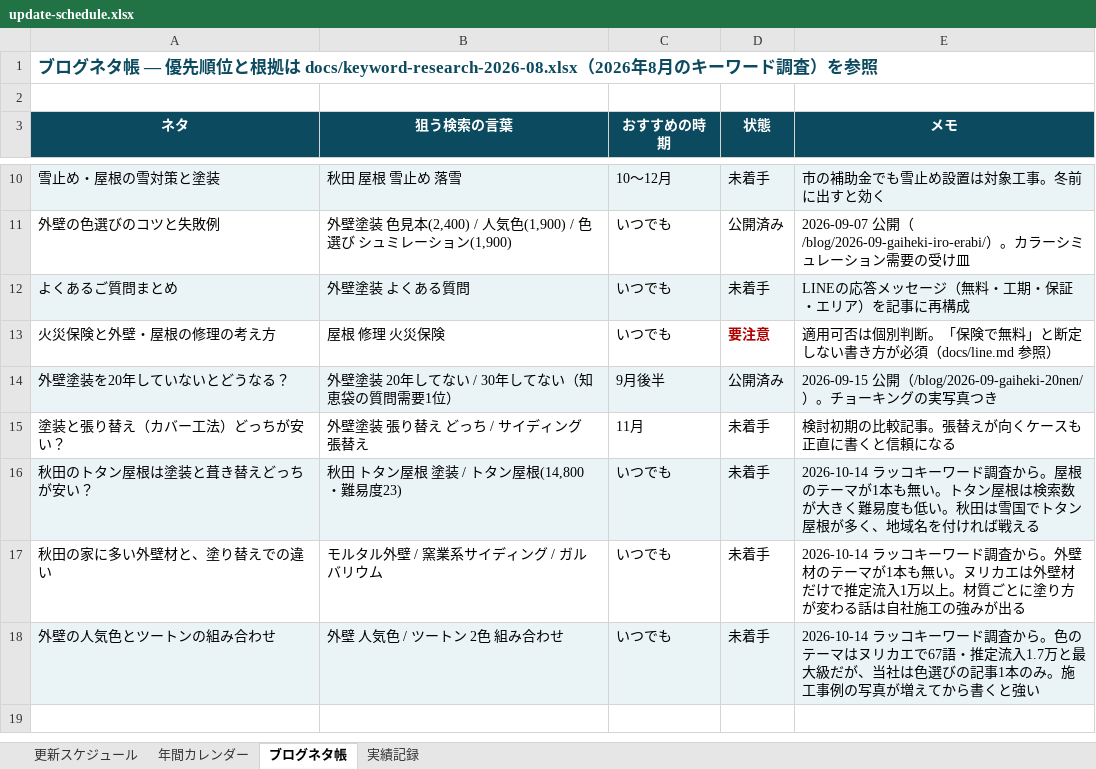
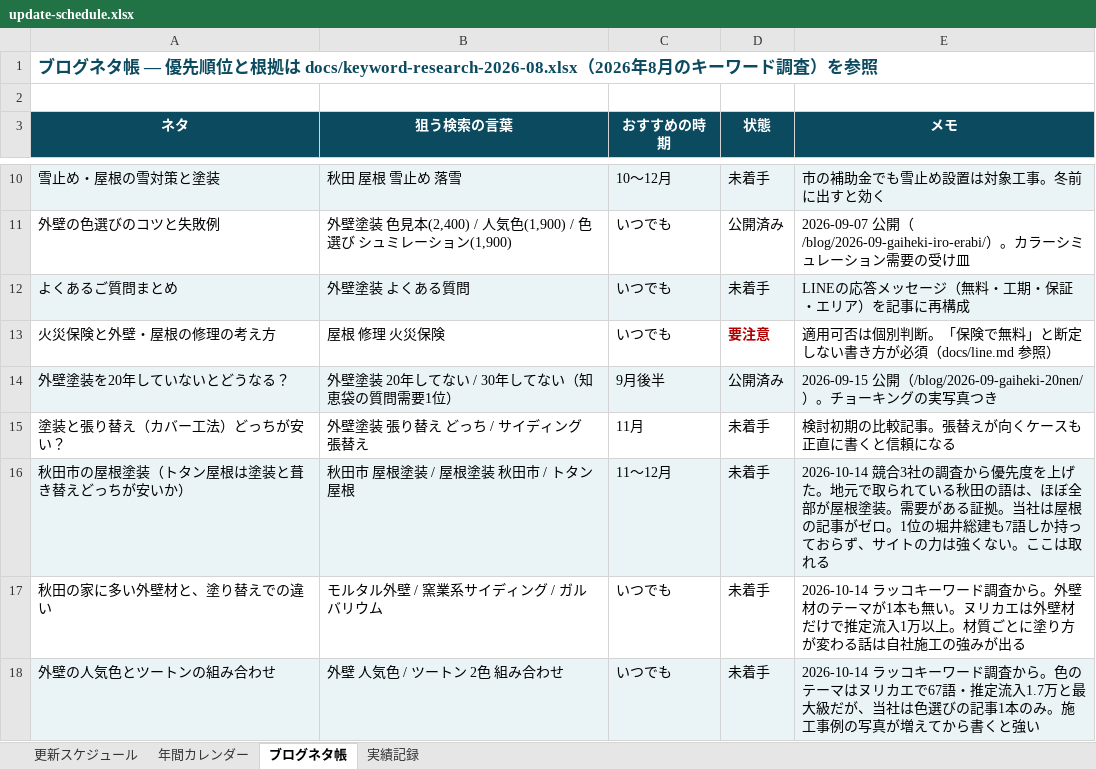
Before and after one commit to t1a2t2s3u/claude, an Excel workbook: docs/update-schedule.xlsx, sheet ブログネタ帳, drawn as a sheet; only a part is shown, gaps mark what is left out; values as stored, in another font and other column widths than the file's, no borders; removed rows and columns are numbered as before the commit, all else as after; the diff names each change by its address in the sheet, - before the commit and + after, or states it on an @@ line.

```diff
--- a/docs/update-schedule.xlsx (sheet ブログネタ帳)
+++ b/docs/update-schedule.xlsx (sheet ブログネタ帳)
-row 16: 秋田のトタン屋根は塗装と葺き替えどっちが安い？ | 秋田 トタン屋根 塗装 / トタン屋根(14,800・難易度23) | いつでも | 未着手 | 2026-10-14 ラッコキーワード調査から。屋根のテーマが1本も無い。トタン屋根は検索数が大きく難易度も低い。秋田は雪国でトタン屋根が多く、地域名を付ければ戦える
+row 16: 秋田市の屋根塗装（トタン屋根は塗装と葺き替えどっちが安いか） | 秋田市 屋根塗装 / 屋根塗装 秋田市 / トタン屋根 | 11〜12月 | 未着手 | 2026-10-14 競合3社の調査から優先度を上げた。地元で取られている秋田の語は、ほぼ全部が屋根塗装。需要がある証拠。当社は屋根の記事がゼロ。1位の堀井総建も7語しか持っておらず、サイトの力は強くない。ここは取れる
```
Also changed, not shown: 1 other file.
